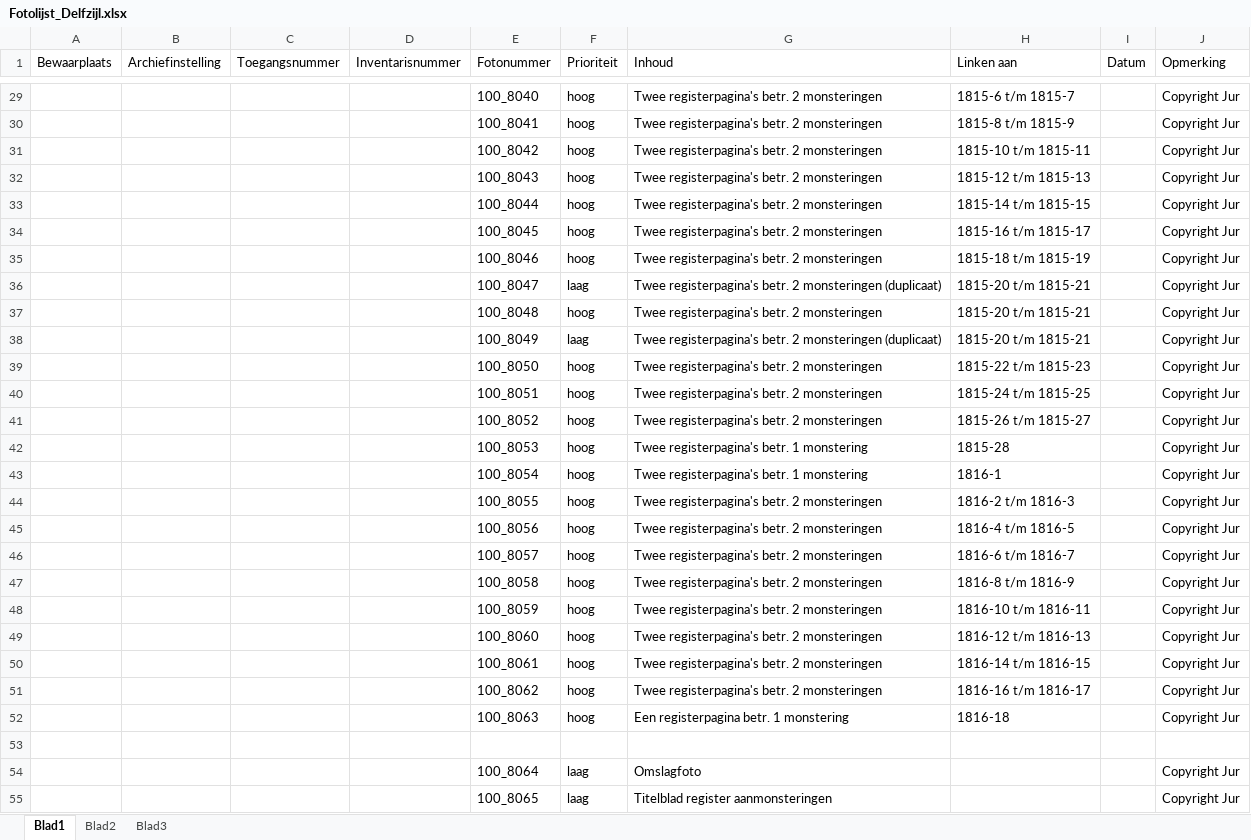
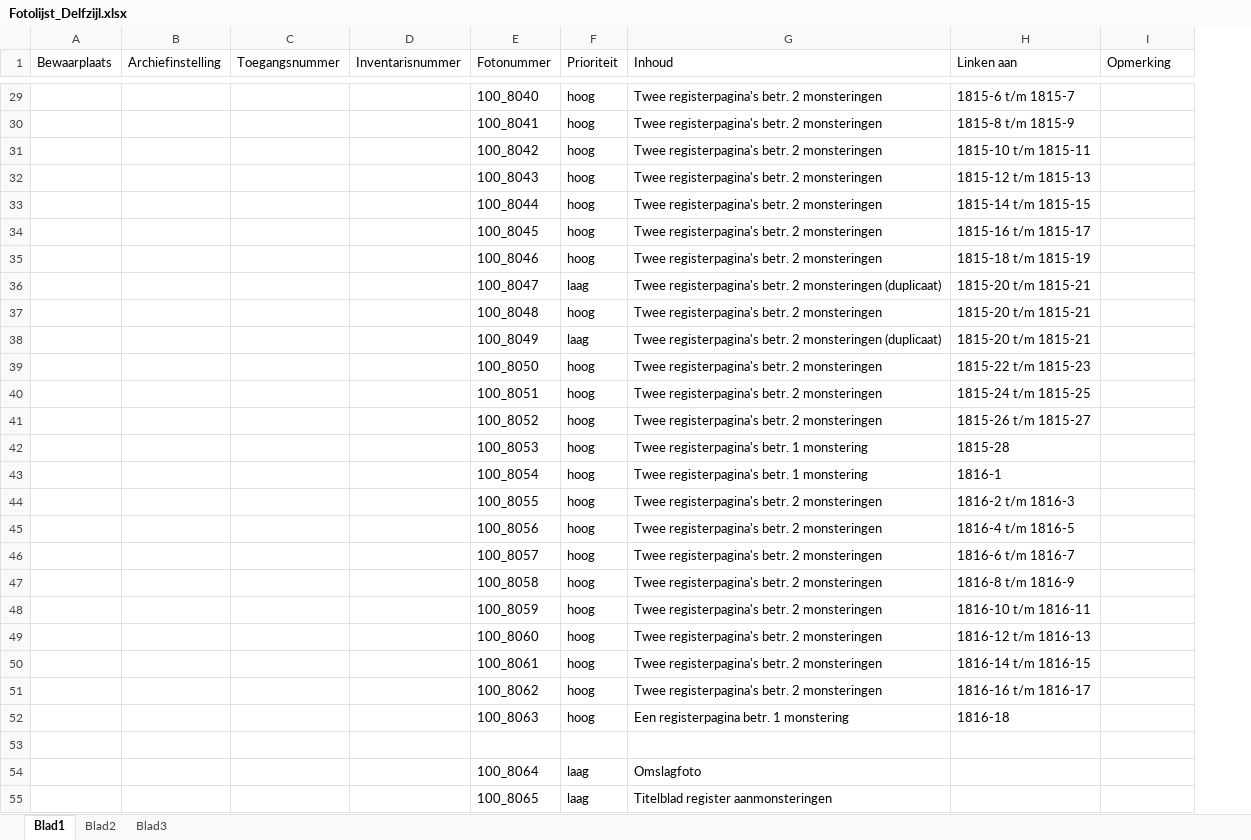
Before and after one commit to biktorrr/dmd, an Excel workbook: fotolijsten/Fotolijst_Delfzijl.xlsx, sheet Blad1, drawn as a sheet; only a part is shown, gaps mark what is left out; values as stored, in another font and other column widths than the file's, no cell formats; removed rows and columns are numbered as before the commit, all else as after; the diff covers the shown part only; the diff names each change by its address in the sheet, - before the commit and + after, or states it on an @@ line.

```diff
--- a/fotolijsten/Fotolijst_Delfzijl.xlsx (sheet Blad1)
+++ b/fotolijsten/Fotolijst_Delfzijl.xlsx (sheet Blad1)
-column I (Datum), empty
-I29:I52 (Opmerking): Copyright Jur
+I29:I52 (Opmerking): (empty)
-I54:I55 (Opmerking): Copyright Jur
+I54:I55 (Opmerking): (empty)
```
Also changed, not shown: 1944 edited cells elsewhere in this sheet, cell formats, fotolijsten/Fotolijst_De Marne.xlsx, fotolijsten/Fotolijst_Dongeradeel.xlsx, 15 other files.
